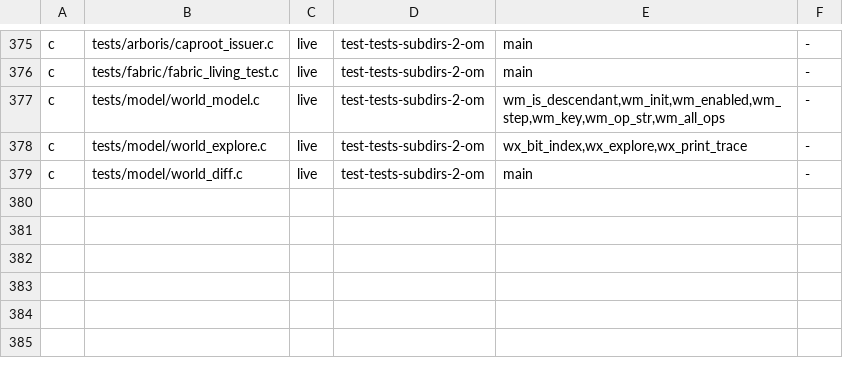
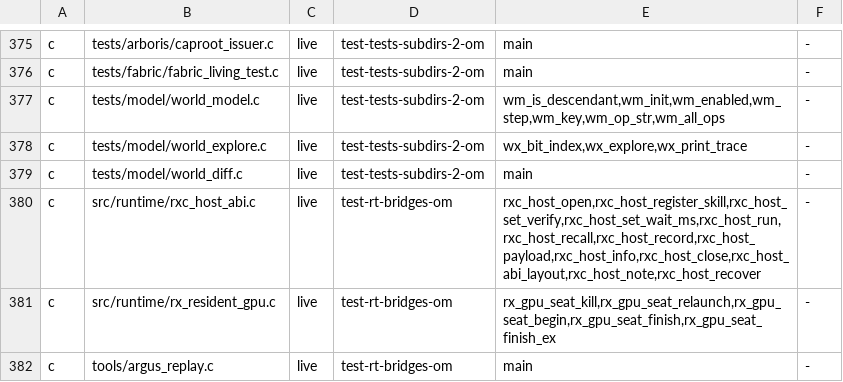
Before and after one commit to drakestapleton/omega-mv, a TSV file: docs/migration/PARITY.tsv, drawn as a sheet; only a part is shown, gaps mark what is left out.

Commit message:
wave-rt-bridges: port rxc_host_abi, rx_resident_gpu, and argus_replay to pure seeded OM-2

```diff
--- a/docs/migration/PARITY.tsv
+++ b/docs/migration/PARITY.tsv
@@ -379 +379,4 @@ c	tests/model/world_explore.c	live	test-tests-subdirs-2-om	wx_bit_index,wx_explo
 c	tests/model/world_diff.c	live	test-tests-subdirs-2-om	main	-
+c	src/runtime/rxc_host_abi.c	live	test-rt-bridges-om	rxc_host_open,rxc_host_register_skill,rxc_host_set_verify,rxc_host_set_wait_ms,rxc_host_run,rxc_host_recall,rxc_host_record,rxc_host_payload,rxc_host_info,rxc_host_close,rxc_host_abi_layout,rxc_host_note,rxc_host_recover	-
+c	src/runtime/rx_resident_gpu.c	live	test-rt-bridges-om	rx_gpu_seat_kill,rx_gpu_seat_relaunch,rx_gpu_seat_begin,rx_gpu_seat_finish,rx_gpu_seat_finish_ex	-
+c	tools/argus_replay.c	live	test-rt-bridges-om	main	-
```
Also changed, not shown: 6 other files.
